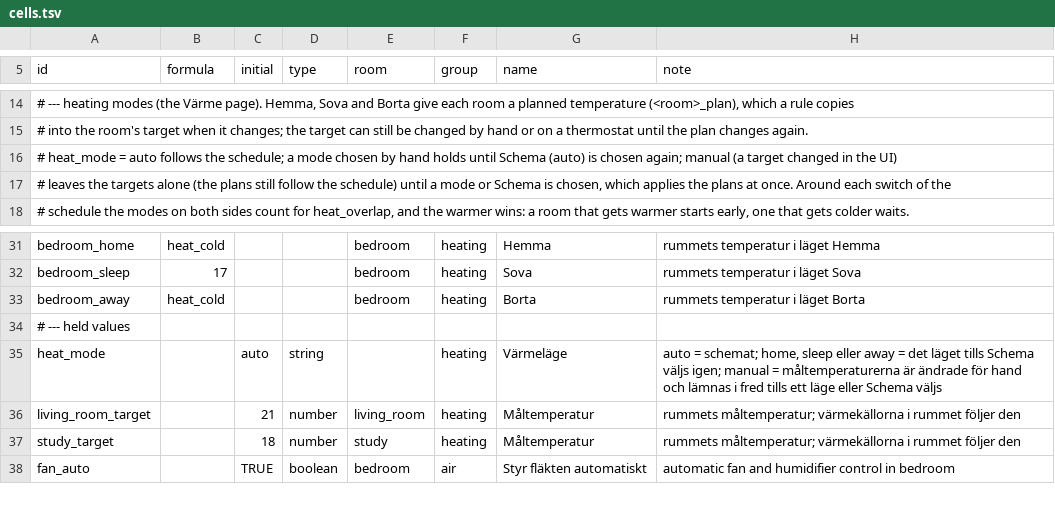
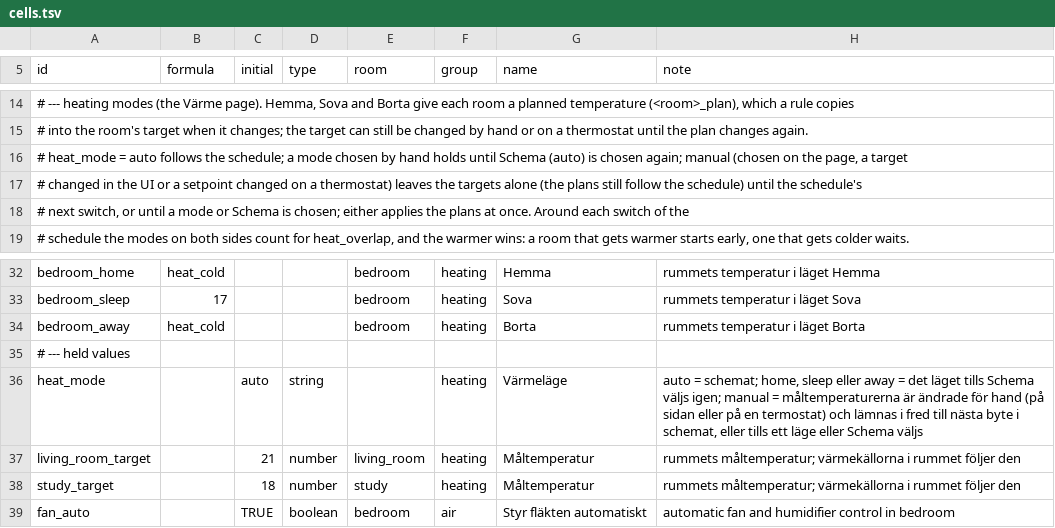
Before and after one commit to maskinrepubliken/pioneer-home, a TSV file: example/tables/cells.tsv, drawn as a sheet; only a part is shown, gaps mark what is left out; addresses are those after the commit; the diff names each change by its address in the sheet, - before the commit and + after, or states it on an @@ line.

```diff
--- a/example/tables/cells.tsv
+++ b/example/tables/cells.tsv
-A16 (id): …again; manual (a target changed in the UI)
+A16 (id): …again; manual (chosen on the page, a target
-A17 (id): # leaves the targets alone (the plans still follow the schedule) until a mode or Schema is chosen, which applies the plans at once. Around each switch of the
+A17 (id): # changed in the UI or a setpoint changed on a thermostat) leaves the targets alone (the plans still follow the schedule) until the schedule's
+row 18: # next switch, or until a mode or Schema is chosen; either applies the plans at once. Around each switch of the
-H36 (note): …för hand och lämnas i fred tills ett…
+H36 (note): …för hand (på sidan eller på en termostat) och lämnas i fred till nästa byte i schemat, eller tills ett…
```
Also changed, not shown: example/scenarios/heat_modes.tsv, example/scenarios/room_target.tsv, 4 other files.
